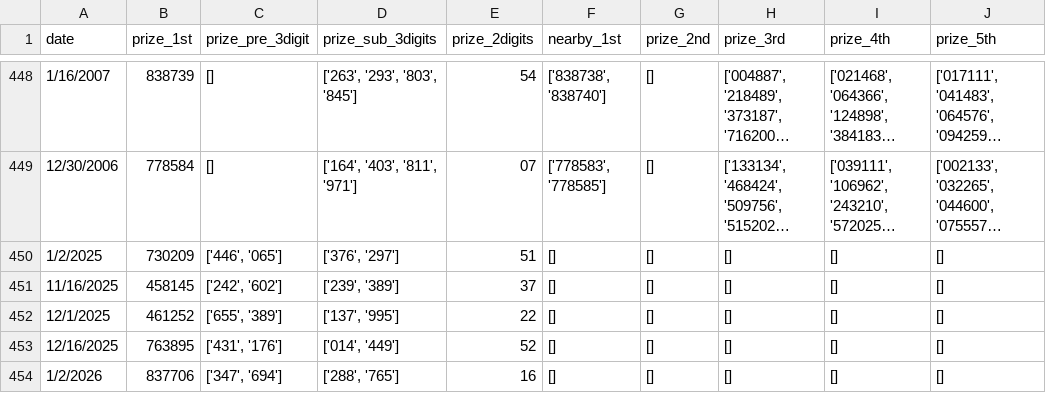
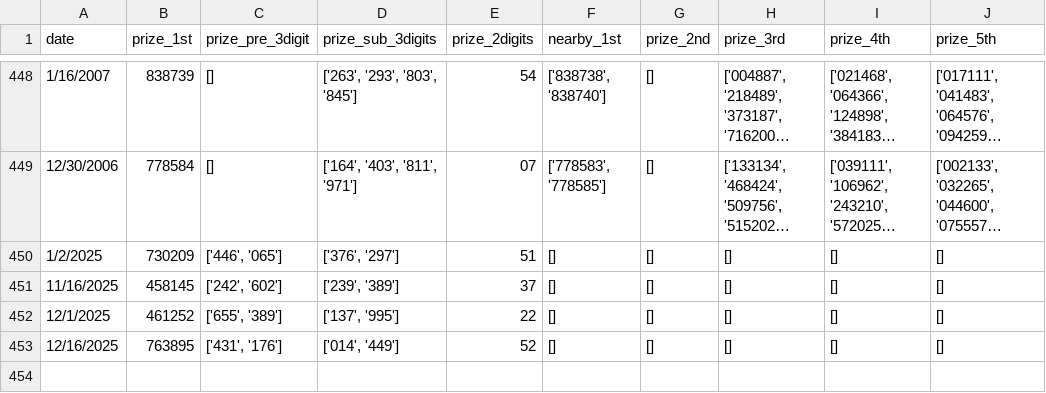
Before and after one commit to kelvinbo-rgb/thai-lottery-predictor, a CSV file: historical_data.csv, drawn as a sheet; only a part is shown, gaps mark what is left out; long unchanged cells end in …; the diff names each change by its address in the sheet, - before the commit and + after, or states it on an @@ line.

Commit message:
delete jan.2 2026 and wait for update automatically

```diff
--- a/historical_data.csv
+++ b/historical_data.csv
-row 454: 1/2/2026 | 837706 | ['347', '694'] | ['288', '765'] | 16 | [] | [] | [] | [] | []
```
